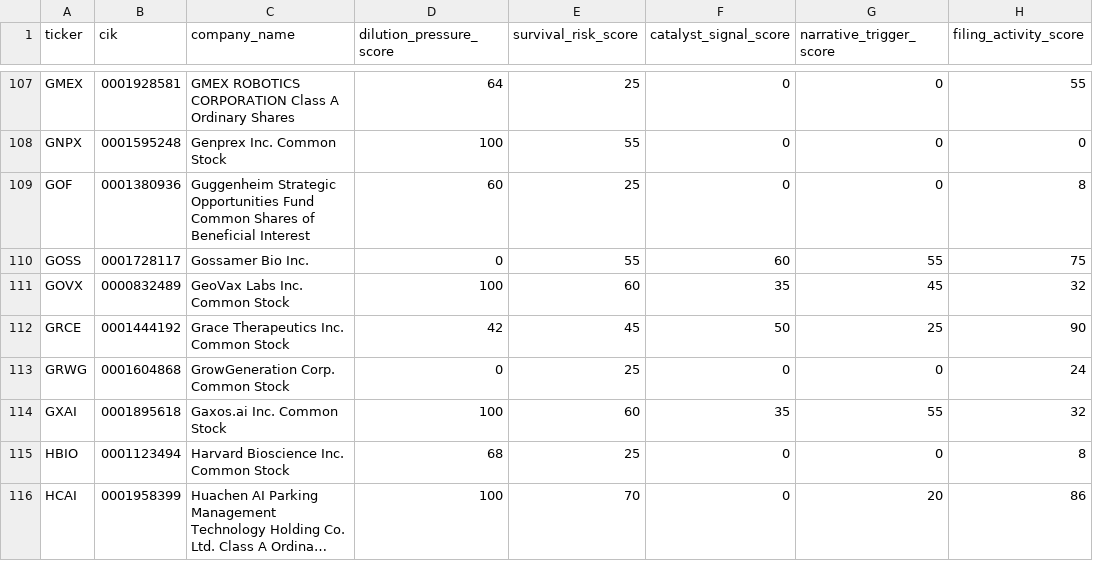
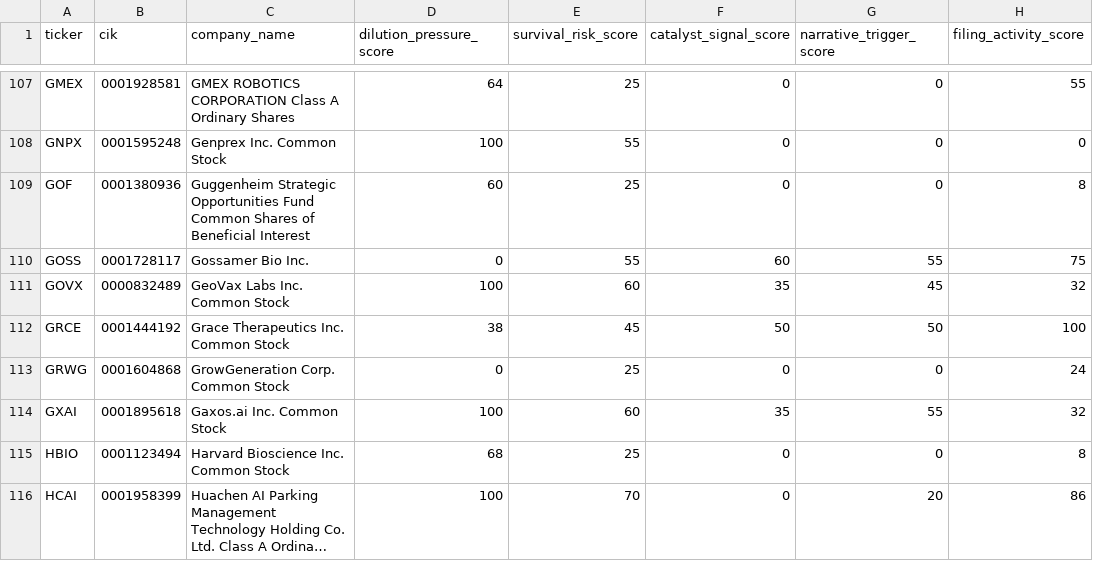
Before and after one commit to Kastnermj/mysterymachine, a CSV file: data/processed/sec_filing_signals.csv, drawn as a sheet; only a part is shown, gaps mark what is left out; long unchanged cells end in …; the diff names each change by its address in the sheet, - before the commit and + after, or states it on an @@ line.

```diff
--- a/data/processed/sec_filing_signals.csv
+++ b/data/processed/sec_filing_signals.csv
-D112 (dilution_pressure_score): 42
+D112 (dilution_pressure_score): 38
-G112 (narrative_trigger_score): 25
+G112 (narrative_trigger_score): 50
-H112 (filing_activity_score): 90
+H112 (filing_activity_score): 100
```
Also changed, not shown: data/processed/price_history_features.csv, data/processed/research_batch.csv, 7 other files.
